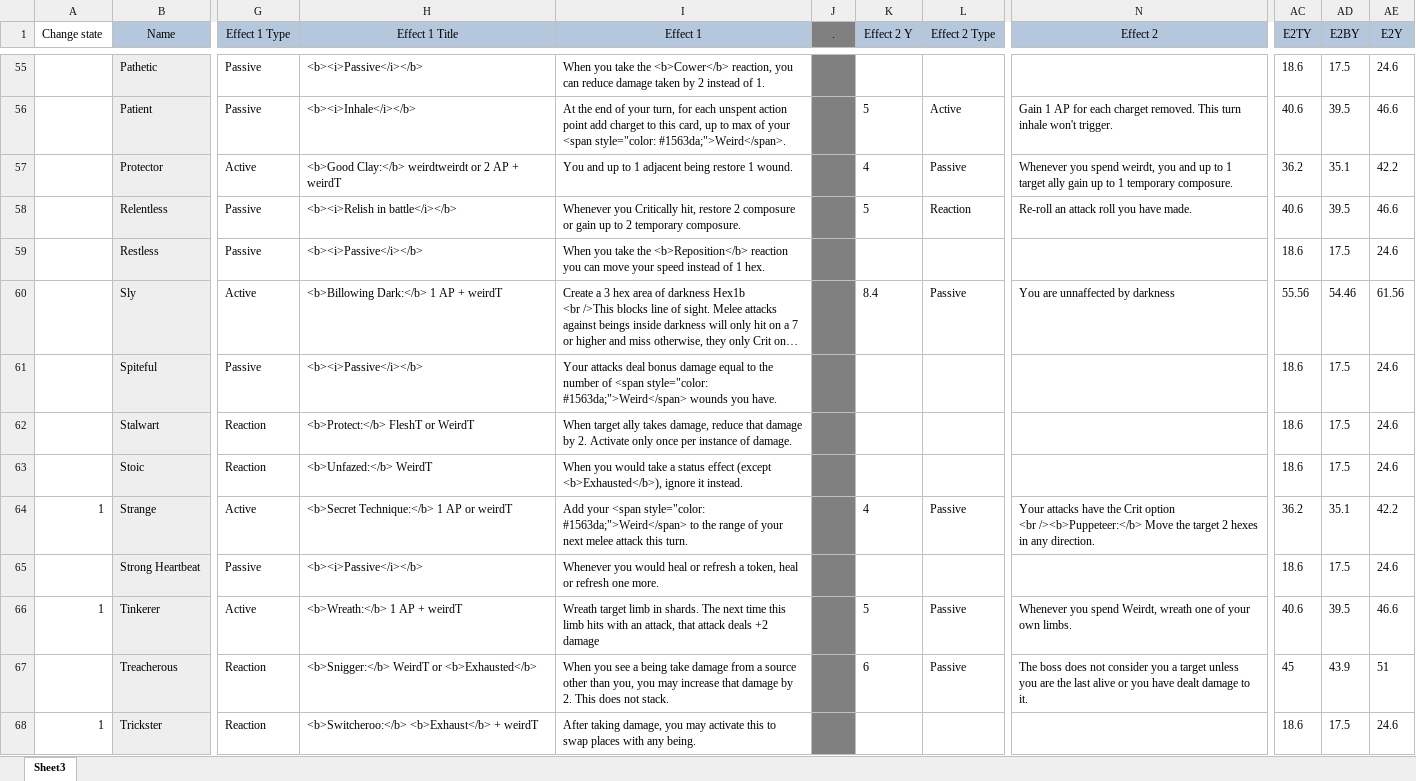
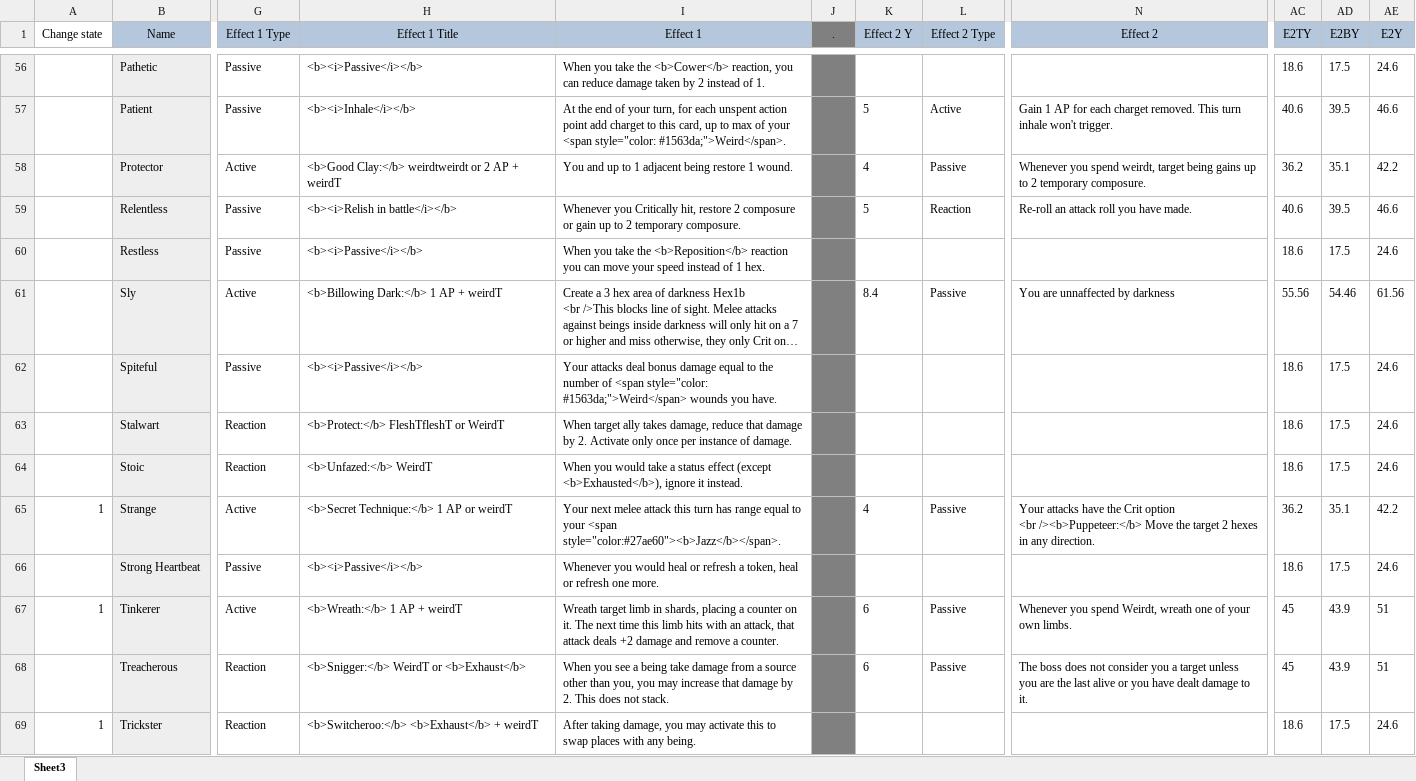
Before and after one commit to EldritchChicken/Sculpt, an Excel workbook: Master1.0.xlsx, sheet Sheet3, drawn as a sheet; only a part is shown, gaps mark what is left out; long unchanged cells end in …; values as stored, in another font and other column widths than the file's, no borders; conditional formats not drawn; addresses are those after the commit; the diff covers the shown part only; the diff names each change by its address in the sheet, - before the commit and + after, or states it on an @@ line.

Commit message:
New cards Ready to print
Removed bolded damage on attacks

```diff
--- a/Master1.0.xlsx (sheet Sheet3)
+++ b/Master1.0.xlsx (sheet Sheet3)
-N58 (Effect 2): …spend weirdt, you and up to 1 target ally gain up to 1 temporary composure.
+N58 (Effect 2): …spend weirdt, target being gains up to 2 temporary composure.
-H63 (Effect 1 Title): <b>Protect:</b> FleshT or WeirdT
+H63 (Effect 1 Title): <b>Protect:</b> FleshTfleshT or WeirdT
-I65 (Effect 1): Add your <span style="color: #1563da;">Weird</span> to the range of your next melee attack this turn.
+I65 (Effect 1): Your next melee attack this turn has range equal to your <span style="color:#27ae60"><b>Jazz</b></span>.
-I67 (Effect 1): …limb in shards. The next time this limb hits with an attack, that attack deals +2 damage
+I67 (Effect 1): …limb in shards, placing a counter on it. The next time this limb hits with an attack, that attack deals +2 damage and remove a counter.
-K67 (Effect 2 Y): 5
+K67 (Effect 2 Y): 6
-AC67 (E2TY): 40.6
+AC67 (E2TY): 45
-AD67 (E2BY): 39.5
+AD67 (E2BY): 43.9
-AE67 (E2Y): 46.6
+AE67 (E2Y): 51
-H68 (Effect 1 Title): <b>Snigger:</b> WeirdT or <b>Exhausted</b>
+H68 (Effect 1 Title): <b>Snigger:</b> WeirdT or <b>Exhaust</b>
```
Also changed, not shown: 18 added rows, 3 removed rows, 135 edited cells and cell formats elsewhere in this sheet, formulas that keep their value, 5 other files.
